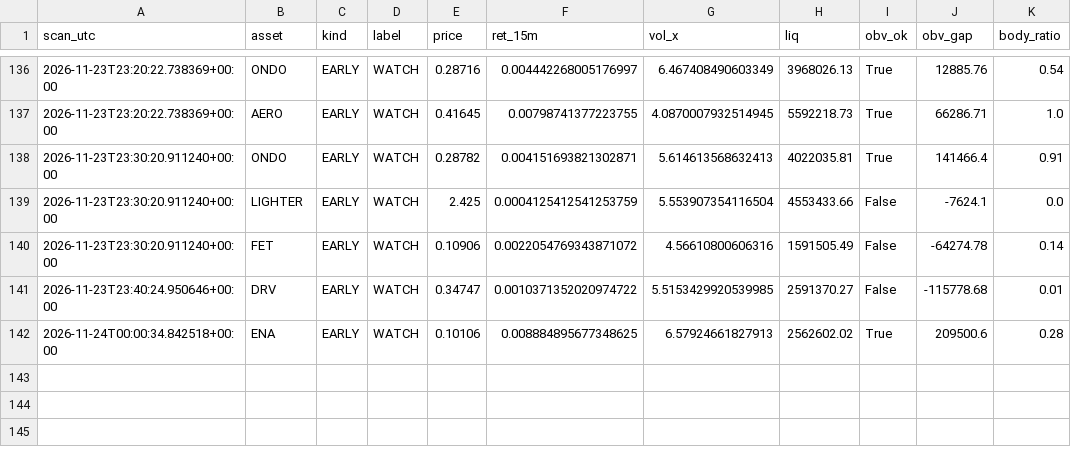
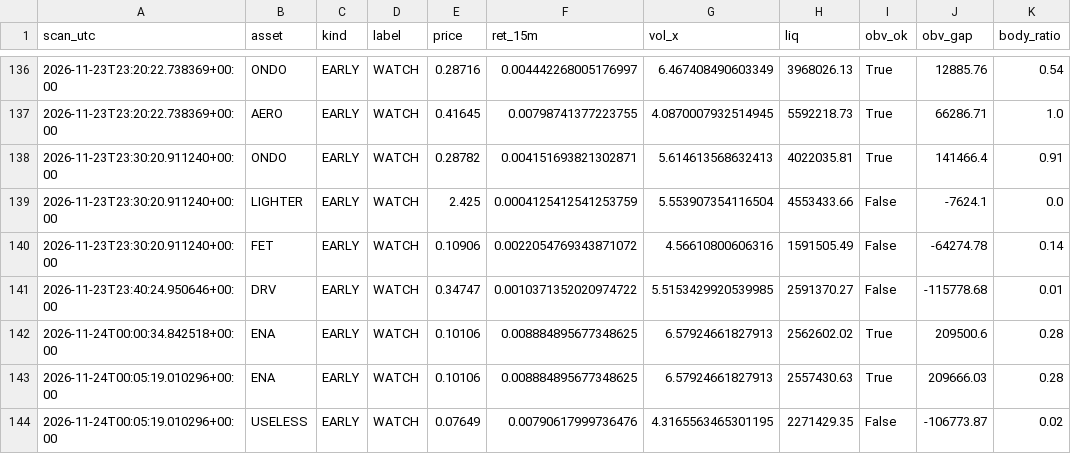
Before and after one commit to allenhuguley-glitch/cscan, a CSV file: early_checks_log.csv, drawn as a sheet; only a part is shown, gaps mark what is left out; the diff names each change by its address in the sheet, - before the commit and + after, or states it on an @@ line.

```diff
--- a/early_checks_log.csv
+++ b/early_checks_log.csv
+row 143: 2026-11-24T00:05:19.010296+00:00 | ENA | EARLY | WATCH | 0.10106 | 0.008884895677348625 | 6.57924661827913 | 2557430.63 | True | 209666.03 | 0.28
+row 144: 2026-11-24T00:05:19.010296+00:00 | USELESS | EARLY | WATCH | 0.07649 | 0.00790617999736476 | 4.3165563465301195 | 2271429.35 | False | -106773.87 | 0.02
```
Also changed, not shown: scanner_log_v4.csv, 5 other files.
